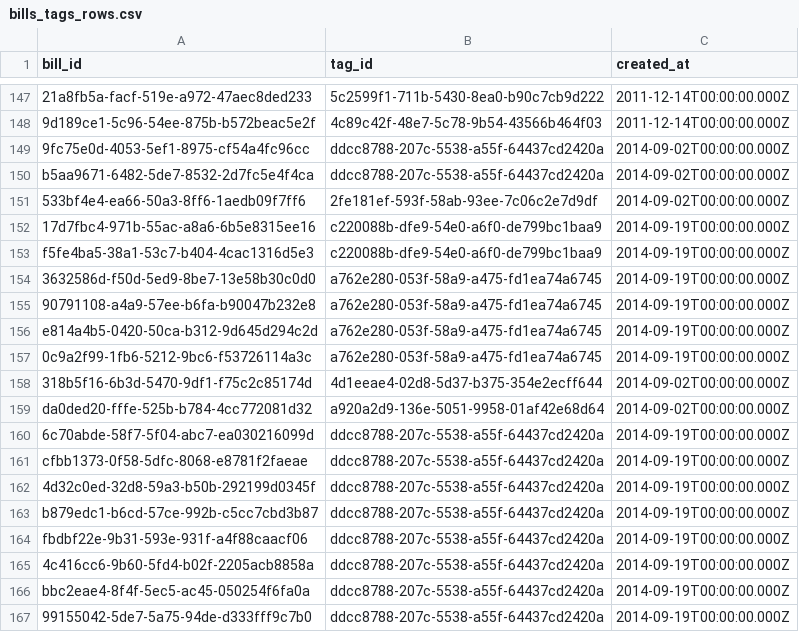
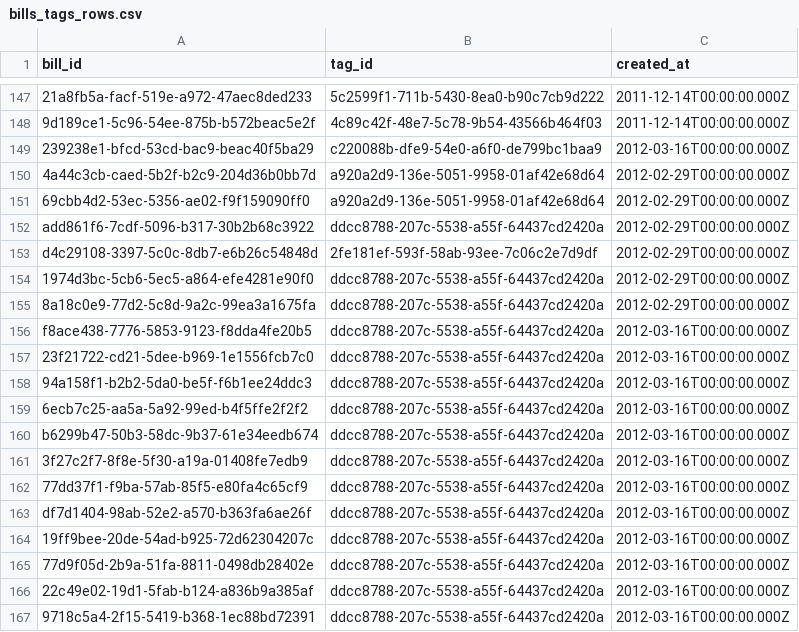
Before and after one commit to mirai-gikai-kasama-city/mirai-gikai-kasama, a CSV file: packages/seed/csv/data/bills_tags_rows.csv, drawn as a sheet; only a part is shown, gaps mark what is left out; the shorter side is filled out with more unchanged rows; the diff covers the shown part only; the diff names each change by its address in the sheet, - before the commit and + after, or states it on an @@ line.

```diff
--- a/packages/seed/csv/data/bills_tags_rows.csv
+++ b/packages/seed/csv/data/bills_tags_rows.csv
+row 149: 239238e1-bfcd-53cd-bac9-beac40f5ba29 | c220088b-dfe9-54e0-a6f0-de799bc1baa9 | 2012-03-16T00:00:00.000Z
+row 150: 4a44c3cb-caed-5b2f-b2c9-204d36b0bb7d | a920a2d9-136e-5051-9958-01af42e68d64 | 2012-02-29T00:00:00.000Z
+row 151: 69cbb4d2-53ec-5356-ae02-f9f159090ff0 | a920a2d9-136e-5051-9958-01af42e68d64 | 2012-02-29T00:00:00.000Z
+row 152: add861f6-7cdf-5096-b317-30b2b68c3922 | ddcc8788-207c-5538-a55f-64437cd2420a | 2012-02-29T00:00:00.000Z
+row 153: d4c29108-3397-5c0c-8db7-e6b26c54848d | 2fe181ef-593f-58ab-93ee-7c06c2e7d9df | 2012-02-29T00:00:00.000Z
+row 154: 1974d3bc-5cb6-5ec5-a864-efe4281e90f0 | ddcc8788-207c-5538-a55f-64437cd2420a | 2012-02-29T00:00:00.000Z
+row 155: 8a18c0e9-77d2-5c8d-9a2c-99ea3a1675fa | ddcc8788-207c-5538-a55f-64437cd2420a | 2012-02-29T00:00:00.000Z
+row 156: f8ace438-7776-5853-9123-f8dda4fe20b5 | ddcc8788-207c-5538-a55f-64437cd2420a | 2012-03-16T00:00:00.000Z
+row 157: 23f21722-cd21-5dee-b969-1e1556fcb7c0 | ddcc8788-207c-5538-a55f-64437cd2420a | 2012-03-16T00:00:00.000Z
+row 158: 94a158f1-b2b2-5da0-be5f-f6b1ee24ddc3 | ddcc8788-207c-5538-a55f-64437cd2420a | 2012-03-16T00:00:00.000Z
+row 159: 6ecb7c25-aa5a-5a92-99ed-b4f5ffe2f2f2 | ddcc8788-207c-5538-a55f-64437cd2420a | 2012-03-16T00:00:00.000Z
+row 160: b6299b47-50b3-58dc-9b37-61e34eedb674 | ddcc8788-207c-5538-a55f-64437cd2420a | 2012-03-16T00:00:00.000Z
+row 161: 3f27c2f7-8f8e-5f30-a19a-01408fe7edb9 | ddcc8788-207c-5538-a55f-64437cd2420a | 2012-03-16T00:00:00.000Z
+row 162: 77dd37f1-f9ba-57ab-85f5-e80fa4c65cf9 | ddcc8788-207c-5538-a55f-64437cd2420a | 2012-03-16T00:00:00.000Z
+row 163: df7d1404-98ab-52e2-a570-b363fa6ae26f | ddcc8788-207c-5538-a55f-64437cd2420a | 2012-03-16T00:00:00.000Z
+row 164: 19ff9bee-20de-54ad-b925-72d62304207c | ddcc8788-207c-5538-a55f-64437cd2420a | 2012-03-16T00:00:00.000Z
+row 165: 77d9f05d-2b9a-51fa-8811-0498db28402e | ddcc8788-207c-5538-a55f-64437cd2420a | 2012-03-16T00:00:00.000Z
+row 166: 22c49e02-19d1-5fab-b124-a836b9a385af | ddcc8788-207c-5538-a55f-64437cd2420a | 2012-03-16T00:00:00.000Z
+row 167: 9718c5a4-2f15-5419-b368-1ec88bd72391 | ddcc8788-207c-5538-a55f-64437cd2420a | 2012-03-16T00:00:00.000Z
```
Also changed, not shown: 29 added rows elsewhere in this file, packages/seed/csv/data/diet_sessions_rows.csv, 4 other files.
